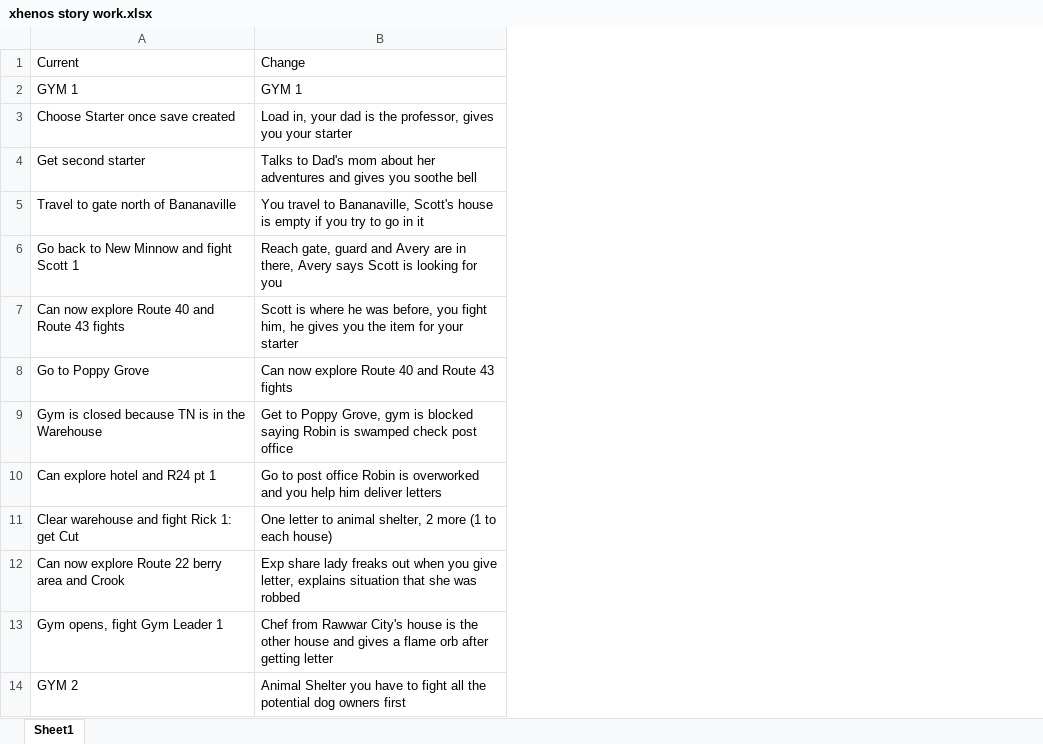
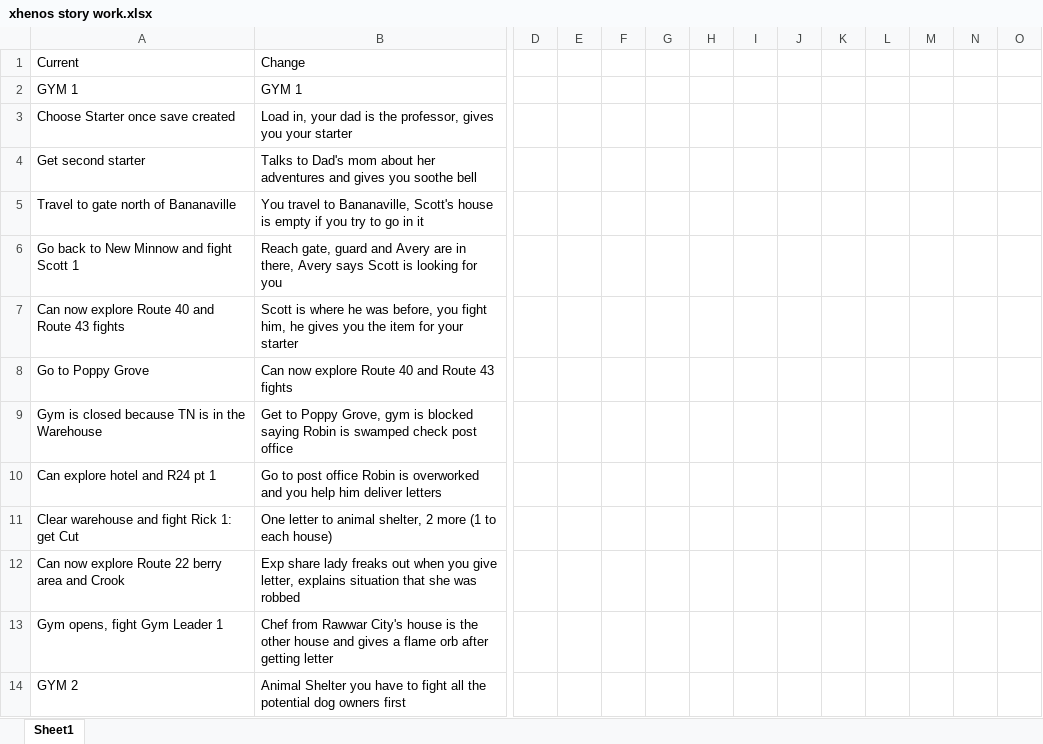
Before and after one commit to sjkuhnke/PokemonGame, an Excel workbook: PokemonGame/stuff/xhenos story work.xlsx, sheet Sheet1, drawn as a sheet; only a part is shown, gaps mark what is left out; values as stored, in another font and other column widths than the file's, no borders; the diff covers the shown part only; the diff names each change by its address in the sheet, - before the commit and + after, or states it on an @@ line.

```diff
--- a/PokemonGame/stuff/xhenos story work.xlsx (sheet Sheet1)
+++ b/PokemonGame/stuff/xhenos story work.xlsx (sheet Sheet1)
+column D, empty
+column E, empty
+column F, empty
+column G, empty
+column H, empty
+column I, empty
+column J, empty
+column K, empty
+column L, empty
+column M, empty
+column N, empty
+column O, empty
```
Also changed, not shown: 38 edited cells elsewhere in this sheet, PokemonGame/stuff/pokemon game.xlsx, 34 other files.
